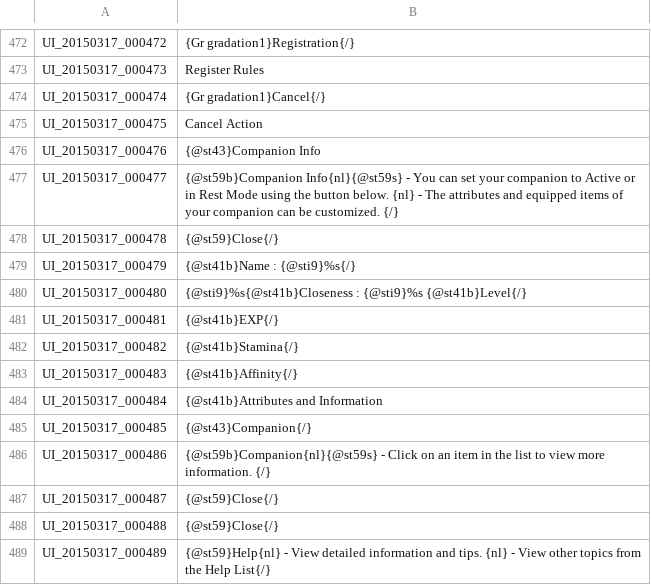
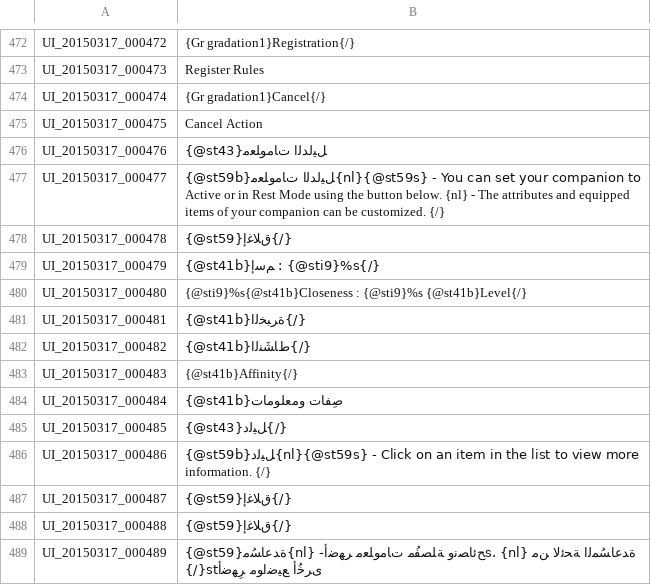
Before and after one commit to tersnetwork/TreeofSaviorAR, a TSV file: UI.tsv, drawn as a sheet; only a part is shown, gaps mark what is left out; the diff covers the shown part only.

Commit message:
Update UI.tsv

```diff
--- a/UI.tsv
+++ b/UI.tsv
@@ -475,15 +475,15 @@ UI_20150317_000474	{Gr gradation1}Cancel{/}
 UI_20150317_000475	Cancel Action
-UI_20150317_000476	{@st43}Companion Info
-UI_20150317_000477	{@st59b}Companion Info{nl}{@st59s} - You can set your companion to Active or in Rest Mode using the button below. {nl} - The attributes and equipped items of your companion can be customized. {/}
-UI_20150317_000478	{@st59}Close{/}
-UI_20150317_000479	{@st41b}Name : {@sti9}%s{/}
+UI_20150317_000476	{@st43}ﻞﻴﻟﺪﻟﺍ ﺕﺎﻣﻮﻠﻌﻣ
+UI_20150317_000477	{@st59b}ﻞﻴﻟﺪﻟﺍ ﺕﺎﻣﻮﻠﻌﻣ{nl}{@st59s} - You can set your companion to Active or in Rest Mode using the button below. {nl} - The attributes and equipped items of your companion can be customized. {/}
+UI_20150317_000478	{@st59}ﻕﻼﻏﺇ{/}
+UI_20150317_000479	{@st41b}ﻢﺳﺇ : {@sti9}%s{/}
 UI_20150317_000480	{@sti9}%s{@st41b}Closeness : {@sti9}%s {@st41b}Level{/}
-UI_20150317_000481	{@st41b}EXP{/}
-UI_20150317_000482	{@st41b}Stamina{/}
+UI_20150317_000481	{@st41b}ﺓﺮﺒﺨﻟﺍ{/}
+UI_20150317_000482	{@st41b}ﻁﺎﺸَﻨﻟﺍ{/}
 UI_20150317_000483	{@st41b}Affinity{/}
-UI_20150317_000484	{@st41b}Attributes and Information
-UI_20150317_000485	{@st43}Companion{/}
-UI_20150317_000486	{@st59b}Companion{nl}{@st59s} - Click on an item in the list to view more information. {/}
-UI_20150317_000487	{@st59}Close{/}
-UI_20150317_000488	{@st59}Close{/}
-UI_20150317_000489	{@st59}Help{nl} - View detailed information and tips. {nl} - View other topics from the Help List{/}
+UI_20150317_000484	{@st41b}صِفات ومعلومات
+UI_20150317_000485	{@st43}ﻞﻴﻟﺩ{/}
+UI_20150317_000486	{@st59b}ﻞﻴﻟﺩ{nl}{@st59s} - Click on an item in the list to view more information. {/}
+UI_20150317_000487	{@st59}ﻕﻼﻏﺇ{/}
+UI_20150317_000488	{@st59}ﻕﻼﻏﺇ{/}
+UI_20150317_000489	{@st59}ﺓﺪﻋﺎﺴُﻣ{nl} -ﺢﺋﺎﺼﻧﻭ ﺔﻠﺼﻔُﻣ ﺕﺎﻣﻮﻠﻌﻣ ﺮﻬﺿﺃs. {nl} ﺓﺪﻋﺎﺴُﻤﻟﺍ ﺔﺤﺋﻻ ﻦﻣ ﻯﺮﺧُﺃ ﻊﻴﺿﺍﻮﻣ ﺮِﻬﺿﺃst{/}
```
Also changed, not shown: 178 edited cells elsewhere in this file.
